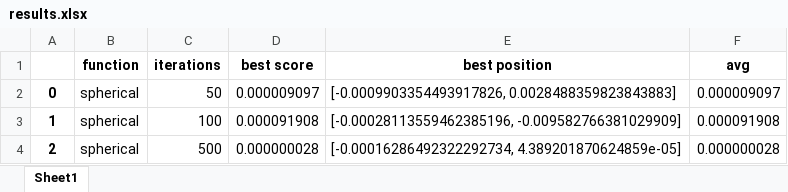
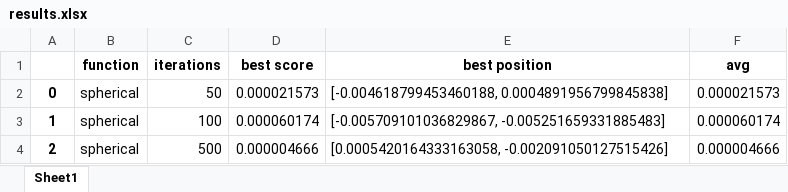
Before and after one commit to AnimeshKumarSingh0606/Text-summarization-using-CSO, an Excel workbook: results.xlsx, sheet Sheet1, drawn as a sheet; values as stored, in another font and other column widths than the file's, no borders; the diff names each change by its address in the sheet, - before the commit and + after, or states it on an @@ line.

```diff
--- a/results.xlsx (sheet Sheet1)
+++ b/results.xlsx (sheet Sheet1)
-D2 (best score): 0.000009097
+D2 (best score): 0.000021573
-E2 (best position): [-0.0009903354493917826, 0.0028488359823843883]
+E2 (best position): [-0.004618799453460188, 0.0004891956799845838]
-F2 (avg): 0.000009097
+F2 (avg): 0.000021573
-D3 (best score): 0.000091908
+D3 (best score): 0.000060174
-E3 (best position): [-0.00028113559462385196, -0.009582766381029909]
+E3 (best position): [-0.005709101036829867, -0.005251659331885483]
-F3 (avg): 0.000091908
+F3 (avg): 0.000060174
-D4 (best score): 0.000000028
+D4 (best score): 0.000004666
-E4 (best position): [-0.00016286492322292734, 4.389201870624859e-05]
+E4 (best position): [0.0005420164333163058, -0.002091050127515426]
-F4 (avg): 0.000000028
+F4 (avg): 0.000004666
```
Also changed, not shown: 2 other files.
